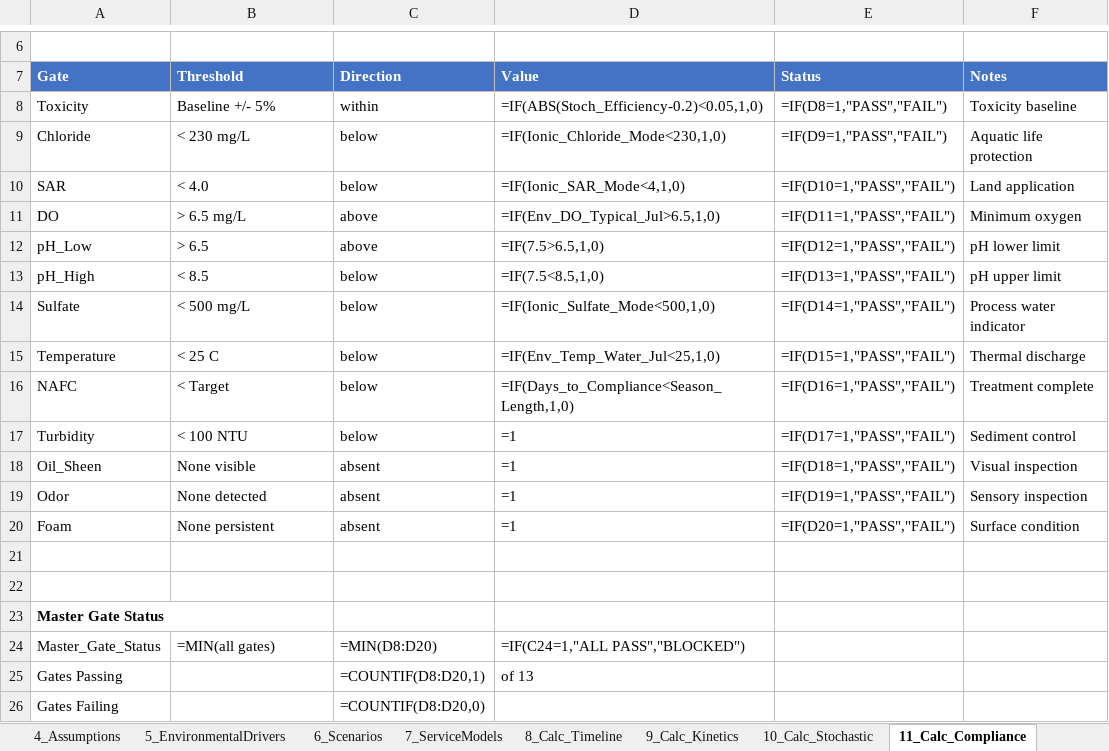
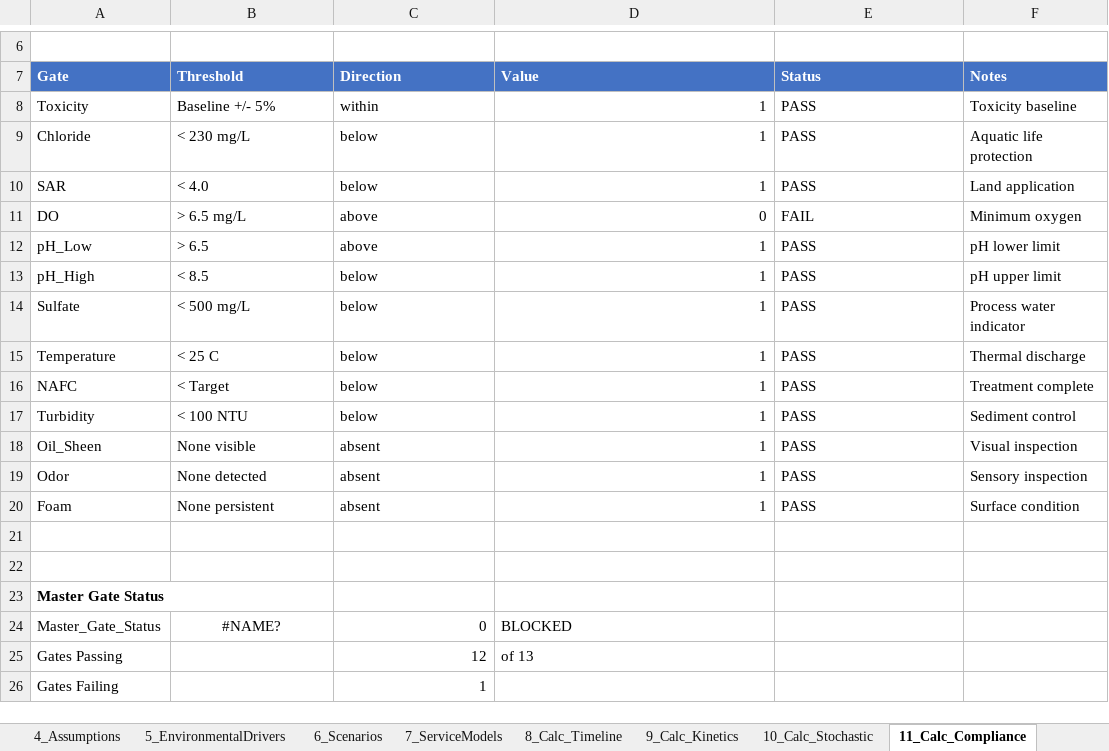
Before and after one commit to gregsaunders/luminous_obsidian_vault, an Excel workbook: utils/financial_modeling/luminous_wetland_monte_carlo_model.xlsx, sheet 11_Calc_Compliance, drawn as a sheet; only a part is shown, gaps mark what is left out; values as stored, in another font and other column widths than the file's, no borders; formulas without a stored value are shown as written; table styles not drawn; the diff names each change by its address in the sheet, - before the commit and + after, or states it on an @@ line.

```diff
--- a/utils/financial_modeling/luminous_wetland_monte_carlo_model.xlsx (sheet 11_Calc_Compliance)
+++ b/utils/financial_modeling/luminous_wetland_monte_carlo_model.xlsx (sheet 11_Calc_Compliance)
-D8 (Value): =IF(ABS(Stoch_Efficiency-0.2)<0.05,1,0)
+D8 (Value): 1
-E8 (Status): =IF(D8=1,"PASS","FAIL")
+E8 (Status): PASS
-D9 (Value): =IF(Ionic_Chloride_Mode<230,1,0)
+D9 (Value): 1
-E9 (Status): =IF(D9=1,"PASS","FAIL")
+E9 (Status): PASS
-D10 (Value): =IF(Ionic_SAR_Mode<4,1,0)
+D10 (Value): 1
-E10 (Status): =IF(D10=1,"PASS","FAIL")
+E10 (Status): PASS
-D11 (Value): =IF(Env_DO_Typical_Jul>6.5,1,0)
+D11 (Value): 0
-E11 (Status): =IF(D11=1,"PASS","FAIL")
+E11 (Status): FAIL
-D12 (Value): =IF(7.5>6.5,1,0)
+D12 (Value): 1
-E12 (Status): =IF(D12=1,"PASS","FAIL")
+E12 (Status): PASS
-D13 (Value): =IF(7.5<8.5,1,0)
+D13 (Value): 1
-E13 (Status): =IF(D13=1,"PASS","FAIL")
+E13 (Status): PASS
-D14 (Value): =IF(Ionic_Sulfate_Mode<500,1,0)
+D14 (Value): 1
-E14 (Status): =IF(D14=1,"PASS","FAIL")
+E14 (Status): PASS
-D15 (Value): =IF(Env_Temp_Water_Jul<25,1,0)
+D15 (Value): 1
-E15 (Status): =IF(D15=1,"PASS","FAIL")
+E15 (Status): PASS
-D16 (Value): =IF(Days_to_Compliance<Season_Length,1,0)
+D16 (Value): 1
-E16 (Status): =IF(D16=1,"PASS","FAIL")
+E16 (Status): PASS
-D17:D20 (Value): =1
+D17:D20 (Value): 1
-E17 (Status): =IF(D17=1,"PASS","FAIL")
+E17 (Status): PASS
-E18 (Status): =IF(D18=1,"PASS","FAIL")
+E18 (Status): PASS
-E19 (Status): =IF(D19=1,"PASS","FAIL")
+E19 (Status): PASS
-E20 (Status): =IF(D20=1,"PASS","FAIL")
+E20 (Status): PASS
-B24 (Threshold): =MIN(all gates)
+B24 (Threshold): #NAME?
-B24 alignment: left
+B24 alignment: center
-C24 (Direction): =MIN(D8:D20)
+C24 (Direction): 0
-D24 (Value): =IF(C24=1,"ALL PASS","BLOCKED")
+D24 (Value): BLOCKED
-C25 (Direction): =COUNTIF(D8:D20,1)
+C25 (Direction): 12
-C26 (Direction): =COUNTIF(D8:D20,0)
+C26 (Direction): 1
```
Also changed, not shown: sheet 14_Calc_Sim, sheet 16_PL_Annual, sheet 12_Calc_Value, sheet 17_CashFlow, sheet 20_Dashboard, sheet 4_Assumptions, 9 more sheets.
